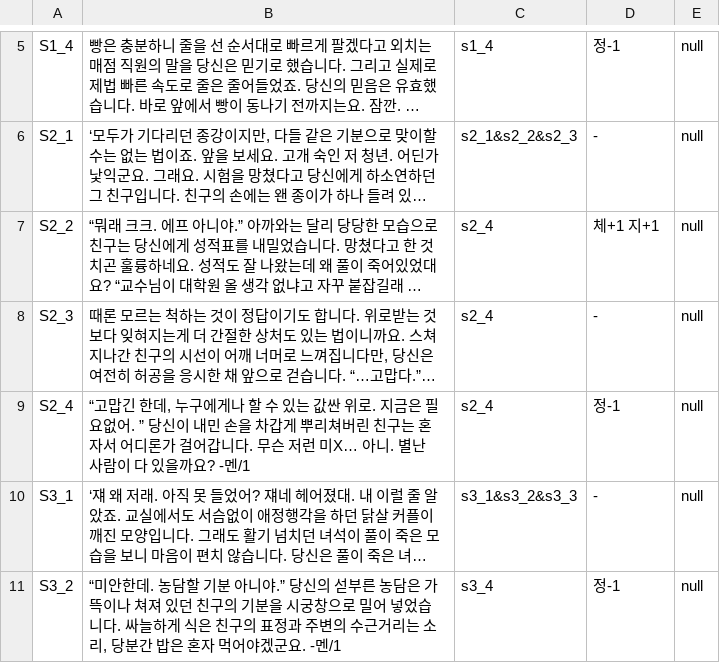
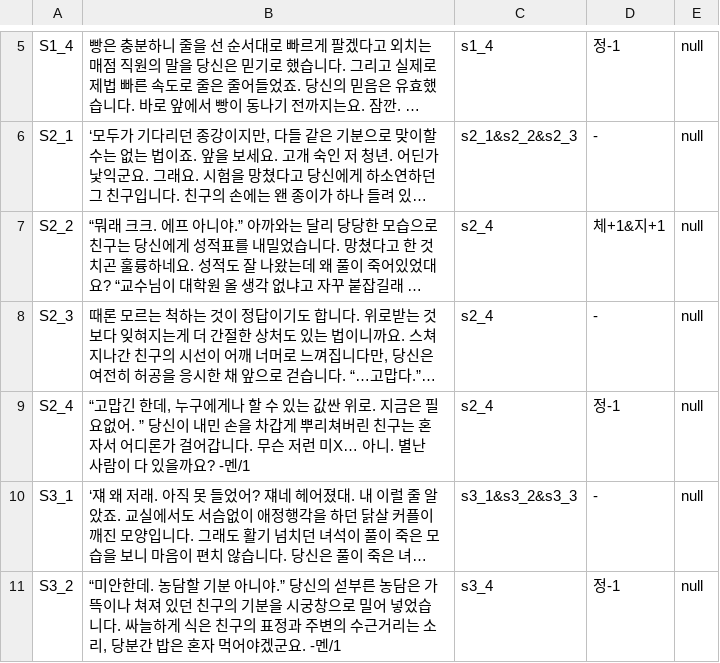
Before and after one commit to SHT4196/Academia, a CSV file: Assets/Resources/SE.CSV, drawn as a sheet; only a part is shown, gaps mark what is left out; long unchanged cells end in …; the diff names each change by its address in the sheet, - before the commit and + after, or states it on an @@ line.

```diff
--- a/Assets/Resources/SE.CSV
+++ b/Assets/Resources/SE.CSV
-D7: 체+1 지+1
+D7: 체+1&지+1
```
Also changed, not shown: 6 other files.
